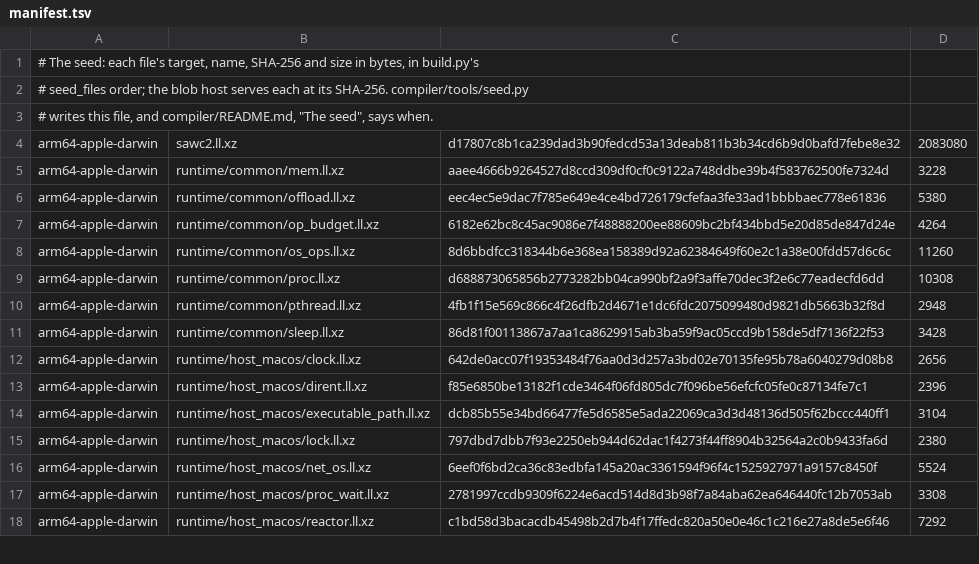
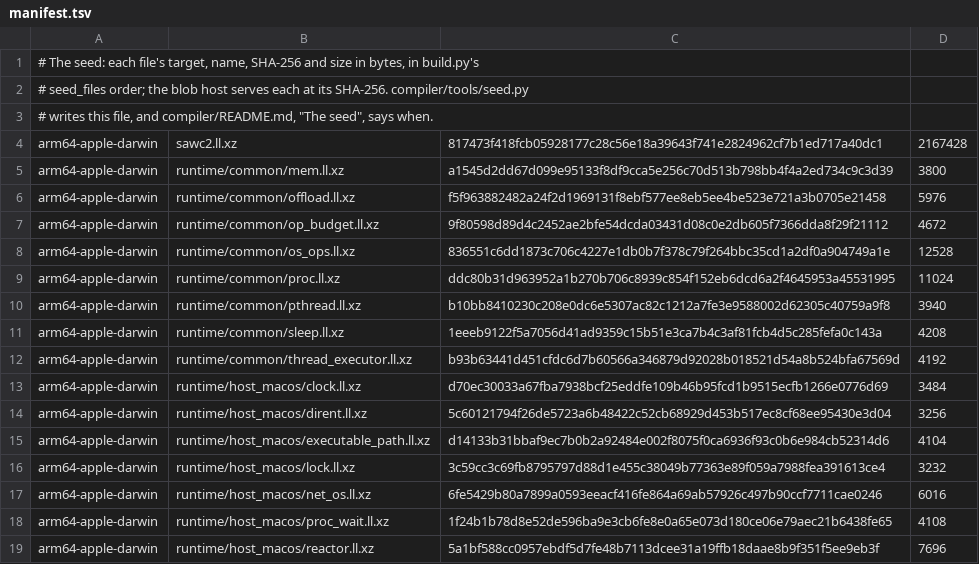
Before and after one commit to swoodtke/sawlang, a TSV file: compiler/seed/manifest.tsv, drawn as a sheet; only a part is shown; the diff covers the shown part only.

```diff
--- a/compiler/seed/manifest.tsv
+++ b/compiler/seed/manifest.tsv
@@ -3,16 +3,17 @@
 # writes this file, and compiler/README.md, "The seed", says when.
-arm64-apple-darwin	sawc2.ll.xz	d17807c8b1ca239dad3b90fedcd53a13deab811b3b34cd6b9d0bafd7febe8e32	2083080
-arm64-apple-darwin	runtime/common/mem.ll.xz	aaee4666b9264527d8ccd309df0cf0c9122a748ddbe39b4f583762500fe7324d	3228
-arm64-apple-darwin	runtime/common/offload.ll.xz	eec4ec5e9dac7f785e649e4ce4bd726179cfefaa3fe33ad1bbbbaec778e61836	5380
-arm64-apple-darwin	runtime/common/op_budget.ll.xz	6182e62bc8c45ac9086e7f48888200ee88609bc2bf434bbd5e20d85de847d24e	4264
-arm64-apple-darwin	runtime/common/os_ops.ll.xz	8d6bbdfcc318344b6e368ea158389d92a62384649f60e2c1a38e00fdd57d6c6c	11260
-arm64-apple-darwin	runtime/common/proc.ll.xz	d688873065856b2773282bb04ca990bf2a9f3affe70dec3f2e6c77eadecfd6dd	10308
-arm64-apple-darwin	runtime/common/pthread.ll.xz	4fb1f15e569c866c4f26dfb2d4671e1dc6fdc2075099480d9821db5663b32f8d	2948
-arm64-apple-darwin	runtime/common/sleep.ll.xz	86d81f00113867a7aa1ca8629915ab3ba59f9ac05ccd9b158de5df7136f22f53	3428
-arm64-apple-darwin	runtime/host_macos/clock.ll.xz	642de0acc07f19353484f76aa0d3d257a3bd02e70135fe95b78a6040279d08b8	2656
-arm64-apple-darwin	runtime/host_macos/dirent.ll.xz	f85e6850be13182f1cde3464f06fd805dc7f096be56efcfc05fe0c87134fe7c1	2396
-arm64-apple-darwin	runtime/host_macos/executable_path.ll.xz	dcb85b55e34bd66477fe5d6585e5ada22069ca3d3d48136d505f62bccc440ff1	3104
-arm64-apple-darwin	runtime/host_macos/lock.ll.xz	797dbd7dbb7f93e2250eb944d62dac1f4273f44ff8904b32564a2c0b9433fa6d	2380
-arm64-apple-darwin	runtime/host_macos/net_os.ll.xz	6eef0f6bd2ca36c83edbfa145a20ac3361594f96f4c1525927971a9157c8450f	5524
-arm64-apple-darwin	runtime/host_macos/proc_wait.ll.xz	2781997ccdb9309f6224e6acd514d8d3b98f7a84aba62ea646440fc12b7053ab	3308
-arm64-apple-darwin	runtime/host_macos/reactor.ll.xz	c1bd58d3bacacdb45498b2d7b4f17ffedc820a50e0e46c1c216e27a8de5e6f46	7292
+arm64-apple-darwin	sawc2.ll.xz	817473f418fcb05928177c28c56e18a39643f741e2824962cf7b1ed717a40dc1	2167428
+arm64-apple-darwin	runtime/common/mem.ll.xz	a1545d2dd67d099e95133f8df9cca5e256c70d513b798bb4f4a2ed734c9c3d39	3800
+arm64-apple-darwin	runtime/common/offload.ll.xz	f5f963882482a24f2d1969131f8ebf577ee8eb5ee4be523e721a3b0705e21458	5976
+arm64-apple-darwin	runtime/common/op_budget.ll.xz	9f80598d89d4c2452ae2bfe54dcda03431d08c0e2db605f7366dda8f29f21112	4672
+arm64-apple-darwin	runtime/common/os_ops.ll.xz	836551c6dd1873c706c4227e1db0b7f378c79f264bbc35cd1a2df0a904749a1e	12528
+arm64-apple-darwin	runtime/common/proc.ll.xz	ddc80b31d963952a1b270b706c8939c854f152eb6dcd6a2f4645953a45531995	11024
+arm64-apple-darwin	runtime/common/pthread.ll.xz	b10bb8410230c208e0dc6e5307ac82c1212a7fe3e9588002d62305c40759a9f8	3940
+arm64-apple-darwin	runtime/common/sleep.ll.xz	1eeeb9122f5a7056d41ad9359c15b51e3ca7b4c3af81fcb4d5c285fefa0c143a	4208
+arm64-apple-darwin	runtime/common/thread_executor.ll.xz	b93b63441d451cfdc6d7b60566a346879d92028b018521d54a8b524bfa67569d	4192
+arm64-apple-darwin	runtime/host_macos/clock.ll.xz	d70ec30033a67fba7938bcf25eddfe109b46b95fcd1b9515ecfb1266e0776d69	3484
+arm64-apple-darwin	runtime/host_macos/dirent.ll.xz	5c60121794f26de5723a6b48422c52cb68929d453b517ec8cf68ee95430e3d04	3256
+arm64-apple-darwin	runtime/host_macos/executable_path.ll.xz	d14133b31bbaf9ec7b0b2a92484e002f8075f0ca6936f93c0b6e984cb52314d6	4104
+arm64-apple-darwin	runtime/host_macos/lock.ll.xz	3c59cc3c69fb8795797d88d1e455c38049b77363e89f059a7988fea391613ce4	3232
+arm64-apple-darwin	runtime/host_macos/net_os.ll.xz	6fe5429b80a7899a0593eeacf416fe864a69ab57926c497b90ccf7711cae0246	6016
+arm64-apple-darwin	runtime/host_macos/proc_wait.ll.xz	1f24b1b78d8e52de596ba9e3cb6fe8e0a65e073d180ce06e79aec21b6438fe65	4108
+arm64-apple-darwin	runtime/host_macos/reactor.ll.xz	5a1bf588cc0957ebdf5d7fe48b7113dcee31a19ffb18daae8b9f351f5ee9eb3f	7696
```
Also changed, not shown: 2 added rows and 56 edited cells elsewhere in this file, 9 other files.
